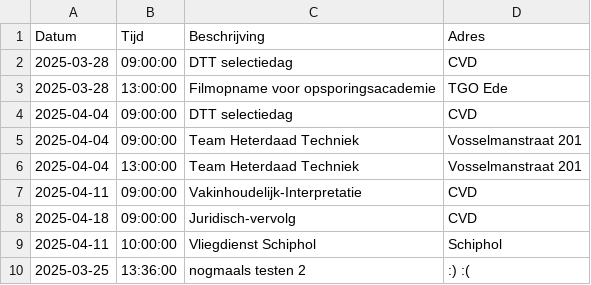
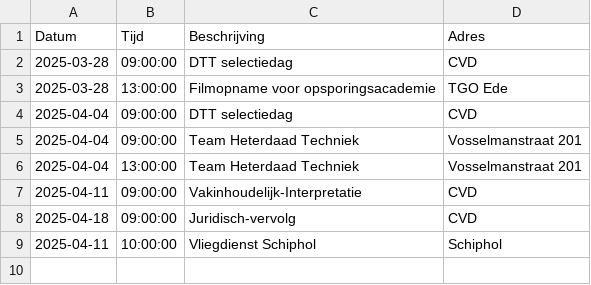
Before and after one commit to EvaHuisman/stunning-cashew, a CSV file: planning.csv, drawn as a sheet.

Commit message:
Update CSV planning.csv

```diff
--- a/planning.csv
+++ b/planning.csv
@@ -9,2 +9 @@ Datum,Tijd,Beschrijving,Adres
 2025-04-11,10:00:00,Vliegdienst Schiphol,Schiphol
-2025-03-25,13:36:00,nogmaals testen 2,:) :(
```
